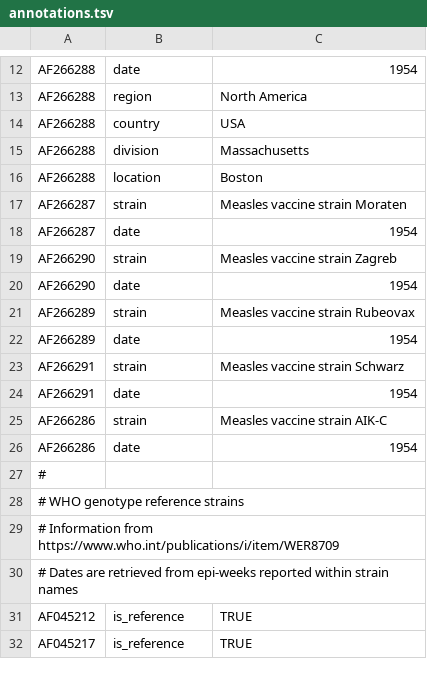
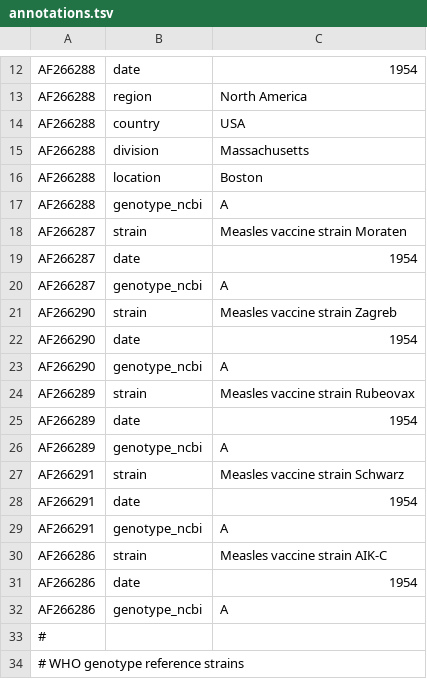
Before and after one commit to nextstrain/measles, a TSV file: ingest/defaults/annotations.tsv, drawn as a sheet; only a part is shown, gaps mark what is left out; the shorter side is filled out with more unchanged rows; the diff covers the shown part only.

Commit message:
Add genotype metadata
This commit adds genotype metadata that is reported on NCBI to the ingest output, and allows visualization of that information on the genome tree and the N450 tree.

Many samples have genotype information reported within the `virus-name` field of the NDJSON record from NCBI. This commit uses a custom script to parse the genotypes from that field and outputs the parsed genotypes to a column named `genotype_ncbi`.

Genotypes are not available on NCBI for the vaccine strains or WHO genotype reference strains, and so this commit manually adds the genotypes for those strains. Information for WHO genotype reference strains is from https://www.who.int/publications/i/item/WER8709

```diff
--- a/ingest/defaults/annotations.tsv
+++ b/ingest/defaults/annotations.tsv
@@ -16,12 +16,18 @@ AF266288	division	Massachusetts
 AF266288	location	Boston
+AF266288	genotype_ncbi	A
 AF266287	strain	Measles vaccine strain Moraten
 AF266287	date	1954
+AF266287	genotype_ncbi	A
 AF266290	strain	Measles vaccine strain Zagreb
 AF266290	date	1954
+AF266290	genotype_ncbi	A
 AF266289	strain	Measles vaccine strain Rubeovax
 AF266289	date	1954
+AF266289	genotype_ncbi	A
 AF266291	strain	Measles vaccine strain Schwarz
 AF266291	date	1954
+AF266291	genotype_ncbi	A
 AF266286	strain	Measles vaccine strain AIK-C
 AF266286	date	1954
+AF266286	genotype_ncbi	A
 #
```
Also changed, not shown: 28 added rows elsewhere in this file, 6 other files.
